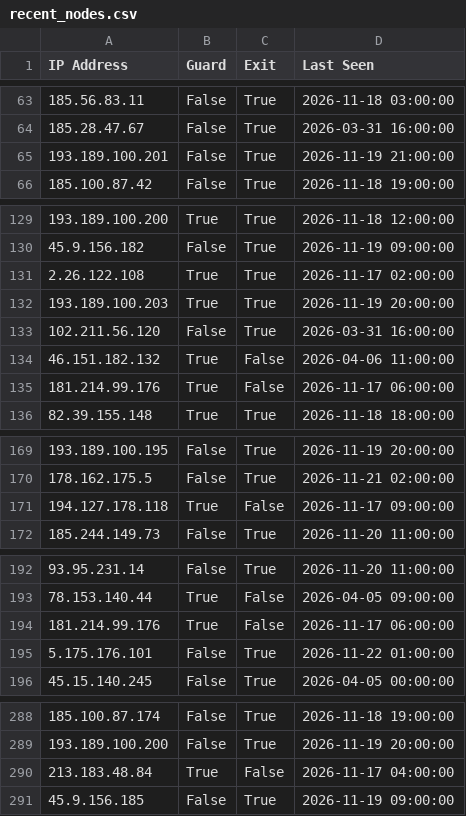
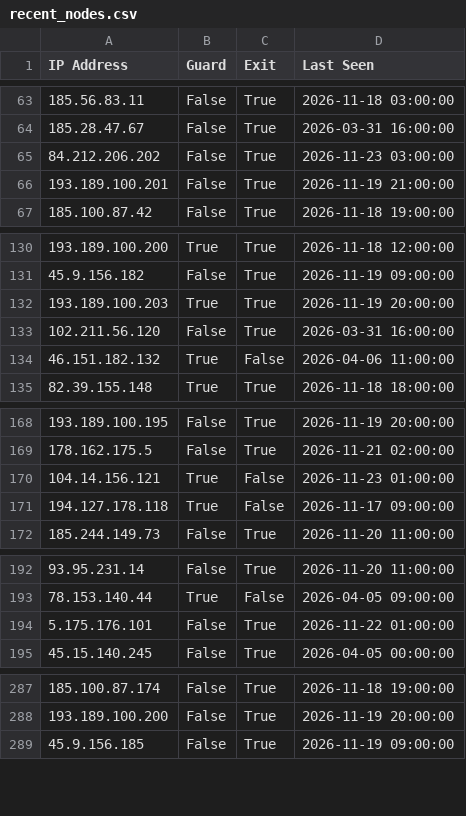
Before and after one commit to jjewitt/TOR_List, a CSV file: lists/recent_nodes.csv, drawn as a sheet; only a part is shown, gaps mark what is left out; removed rows and columns are numbered as before the commit, all else as after; the diff names each change by its address in the sheet, - before the commit and + after, or states it on an @@ line.

```diff
--- a/lists/recent_nodes.csv
+++ b/lists/recent_nodes.csv
+row 65: 84.212.206.202 | False | True | 2026-11-23 03:00:00
-row 131: 2.26.122.108 | True | True | 2026-11-17 02:00:00
-row 135: 181.214.99.176 | True | False | 2026-11-17 06:00:00
+row 170: 104.14.156.121 | True | False | 2026-11-23 01:00:00
-row 194: 181.214.99.176 | True | False | 2026-11-17 06:00:00
-row 290: 213.183.48.84 | True | False | 2026-11-17 04:00:00
```
Also changed, not shown: lists/exit_nodes.csv, lists/guard_nodes.csv, 1 other file.
